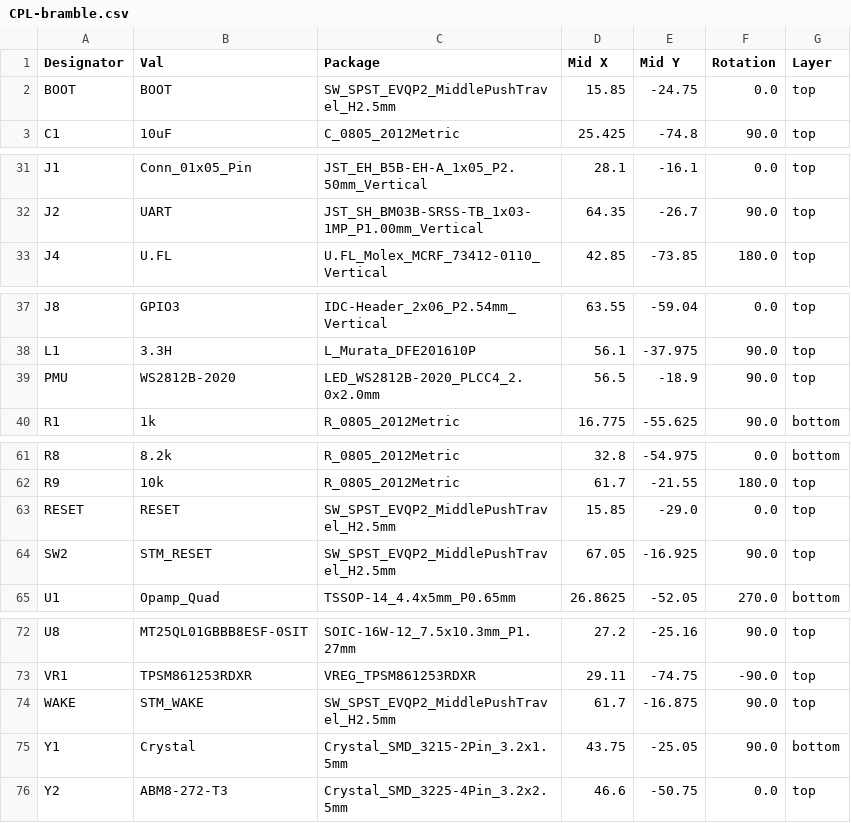
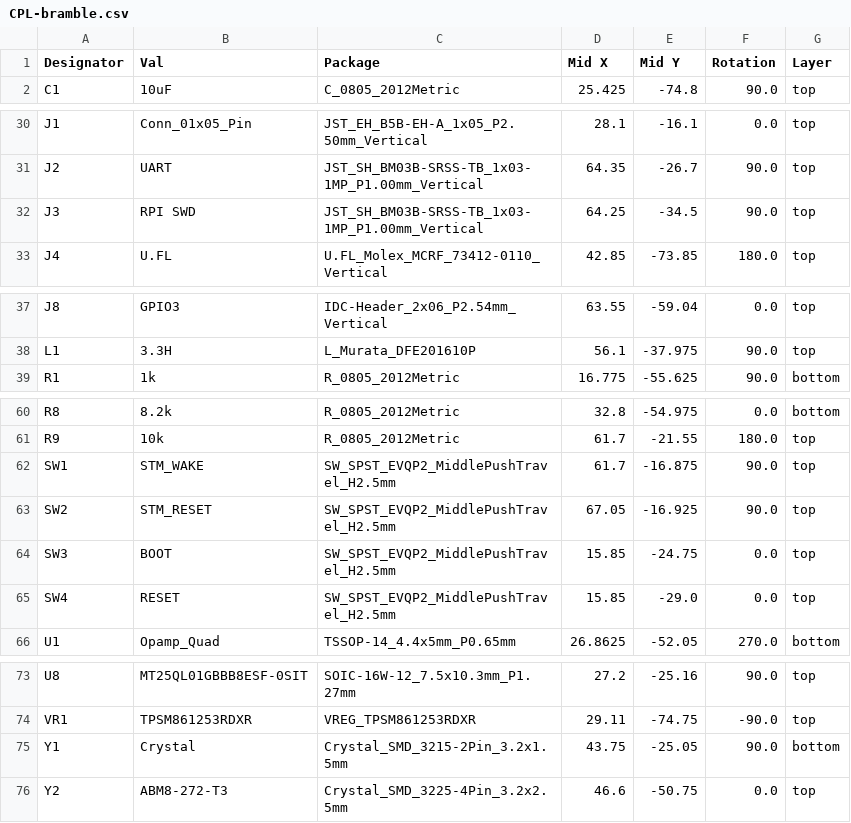
Before and after one commit to erikbeerepoot/bramble, a CSV file: schematics/bramble/bramble-main/jlcpcb/production_files/CPL-bramble.csv, drawn as a sheet; only a part is shown, gaps mark what is left out.

```diff
--- a/schematics/bramble/bramble-main/jlcpcb/production_files/CPL-bramble.csv
+++ b/schematics/bramble/bramble-main/jlcpcb/production_files/CPL-bramble.csv
@@ -1,3 +1,2 @@
 Designator,Val,Package,Mid X,Mid Y,Rotation,Layer
-BOOT,BOOT,SW_SPST_EVQP2_MiddlePushTravel_H2.5mm,15.85,-24.75,0.0,top
 C1,10uF,C_0805_2012Metric,25.425,-74.8,90.0,top
@@ -32,2 +31,3 @@ J1,Conn_01x05_Pin,JST_EH_B5B-EH-A_1x05_P2.50mm_Vertical,28.1,-16.1,0.0,top
 J2,UART,JST_SH_BM03B-SRSS-TB_1x03-1MP_P1.00mm_Vertical,64.35,-26.7,90.0,top
+J3,RPI SWD,JST_SH_BM03B-SRSS-TB_1x03-1MP_P1.00mm_Vertical,64.25,-34.5,90.0,top
 J4,U.FL,U.FL_Molex_MCRF_73412-0110_Vertical,42.85,-73.85,180.0,top
@@ -38,3 +38,2 @@ J8,GPIO3,IDC-Header_2x06_P2.54mm_Vertical,63.55,-59.04,0.0,top
 L1,3.3H,L_Murata_DFE201610P,56.1,-37.975,90.0,top
-PMU,WS2812B-2020,LED_WS2812B-2020_PLCC4_2.0x2.0mm,56.5,-18.9,90.0,top
 R1,1k,R_0805_2012Metric,16.775,-55.625,90.0,bottom
@@ -62,4 +61,6 @@ R8,8.2k,R_0805_2012Metric,32.8,-54.975,0.0,bottom
 R9,10k,R_0805_2012Metric,61.7,-21.55,180.0,top
-RESET,RESET,SW_SPST_EVQP2_MiddlePushTravel_H2.5mm,15.85,-29.0,0.0,top
+SW1,STM_WAKE,SW_SPST_EVQP2_MiddlePushTravel_H2.5mm,61.7,-16.875,90.0,top
 SW2,STM_RESET,SW_SPST_EVQP2_MiddlePushTravel_H2.5mm,67.05,-16.925,90.0,top
+SW3,BOOT,SW_SPST_EVQP2_MiddlePushTravel_H2.5mm,15.85,-24.75,0.0,top
+SW4,RESET,SW_SPST_EVQP2_MiddlePushTravel_H2.5mm,15.85,-29.0,0.0,top
 U1,Opamp_Quad,TSSOP-14_4.4x5mm_P0.65mm,26.8625,-52.05,270.0,bottom
@@ -73,3 +74,2 @@ U8,MT25QL01GBBB8ESF-0SIT,SOIC-16W-12_7.5x10.3mm_P1.27mm,27.2,-25.16,90.0,top
 VR1,TPSM861253RDXR,VREG_TPSM861253RDXR,29.11,-74.75,-90.0,top
-WAKE,STM_WAKE,SW_SPST_EVQP2_MiddlePushTravel_H2.5mm,61.7,-16.875,90.0,top
 Y1,Crystal,Crystal_SMD_3215-2Pin_3.2x1.5mm,43.75,-25.05,90.0,bottom
```
Also changed, not shown: schematics/bramble/bramble-main/jlcpcb/production_files/BOM-bramble.csv, 16 other files.
